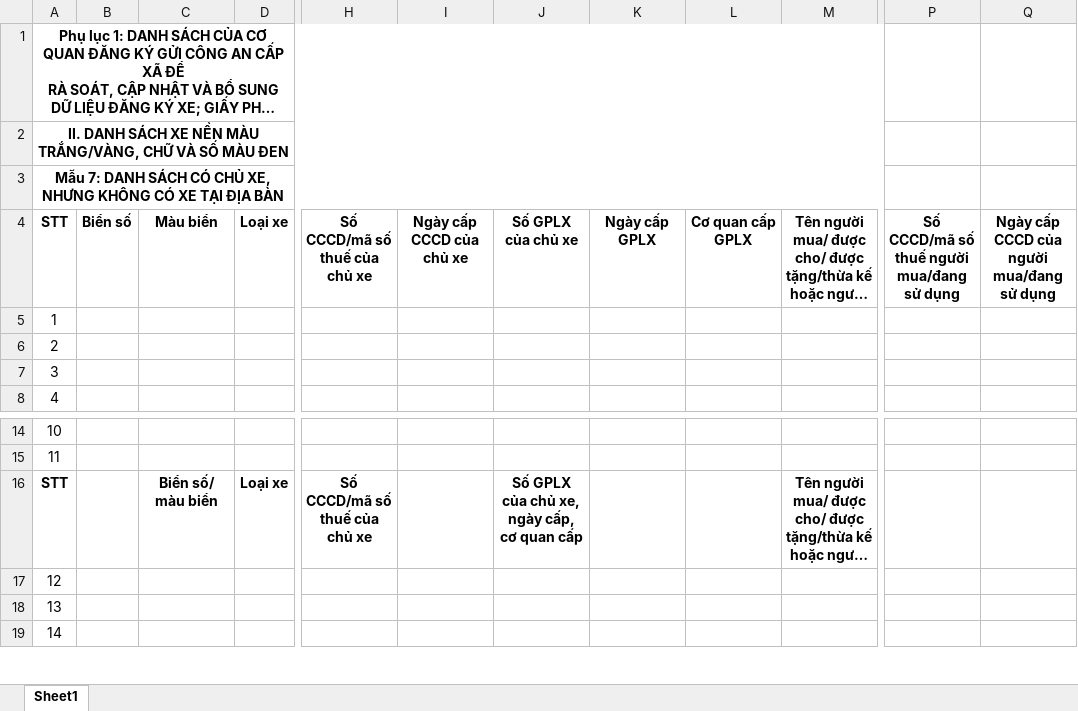
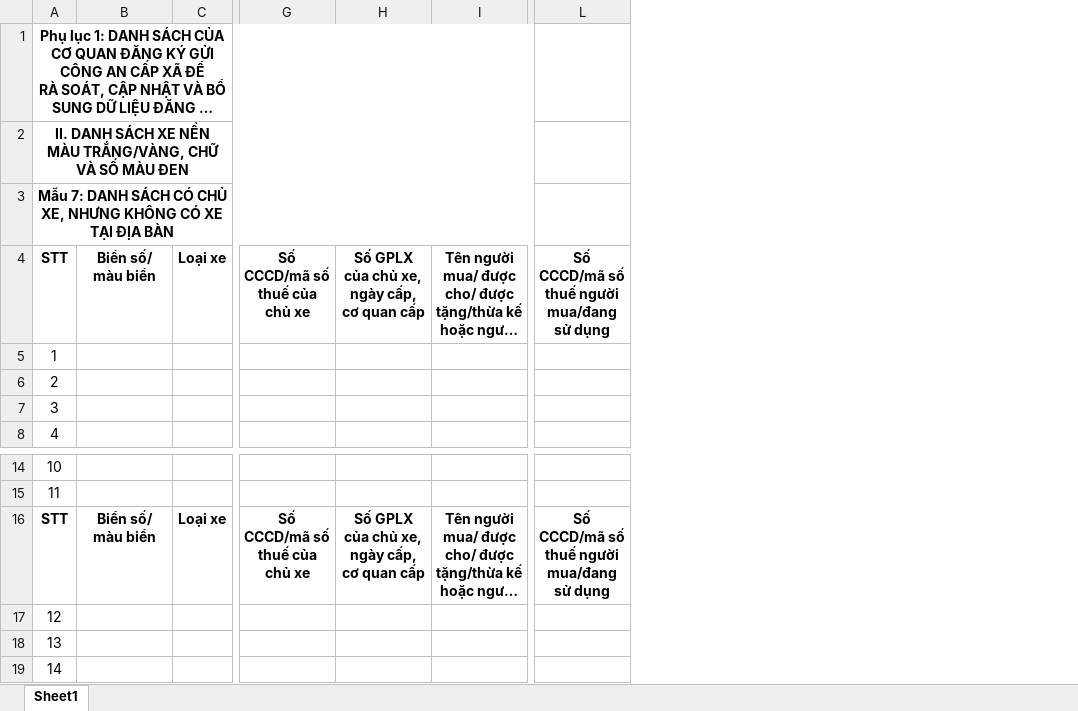
Before and after one commit to gkietle/vehicle-management, an Excel workbook: update_2911/Mẫu 7.xlsx, sheet Sheet1, drawn as a sheet; only a part is shown, gaps mark what is left out; long unchanged cells end in …; values as stored, in another font and other column widths than the file's, no borders; removed rows and columns are numbered as before the commit, all else as after; the diff names each change by its address in the sheet, - before the commit and + after, or states it on an @@ line.

```diff
--- a/update_2911/Mẫu 7.xlsx (sheet Sheet1)
+++ b/update_2911/Mẫu 7.xlsx (sheet Sheet1)
-column B, row 4: Biển số
-column I, row 4: Ngày cấp CCCD của chủ xe
-column K, row 4: Ngày cấp GPLX
-column L, row 4: Cơ quan cấp GPLX
-column Q, row 4: Ngày cấp CCCD của người mua/đang sử dụng
-B4: Màu biển
+B4: Biển số/ màu biển
-H4: Số GPLX của chủ xe
+H4: Số GPLX của chủ xe, ngày cấp, cơ quan cấp
-L16: (empty)
+L16: Số CCCD/mã số thuế người mua/đang sử dụng
```
Also changed, not shown: update_2911/Mẫu 10.xlsx, update_2911/Mẫu 6.xlsx, 8 other files.
